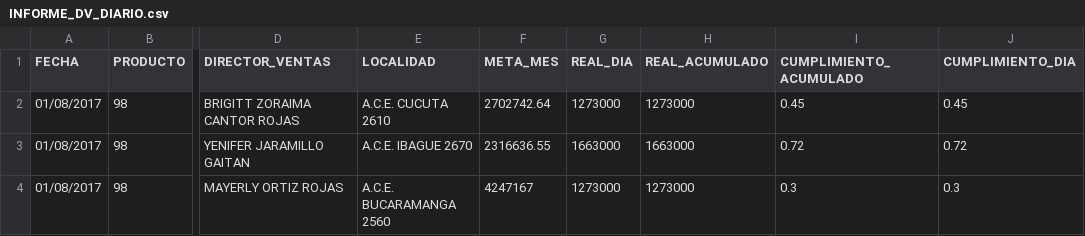
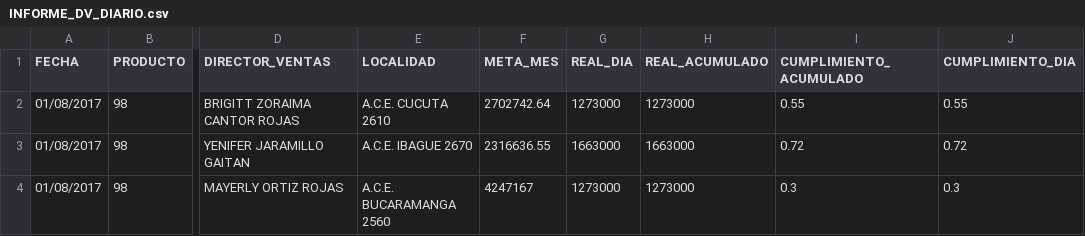
Before and after one commit to nicolasescobar0325/dash1, a CSV file: INFORME_DV_DIARIO.csv, drawn as a sheet; only a part is shown, gaps mark what is left out; the diff names each change by its address in the sheet, - before the commit and + after, or states it on an @@ line.

Commit message:
Update INFORME_DV_DIARIO.csv

```diff
--- a/INFORME_DV_DIARIO.csv
+++ b/INFORME_DV_DIARIO.csv
-I2 (CUMPLIMIENTO_ACUMULADO): 0.45
+I2 (CUMPLIMIENTO_ACUMULADO): 0.55
-J2 (CUMPLIMIENTO_DIA): 0.45
+J2 (CUMPLIMIENTO_DIA): 0.55
```
